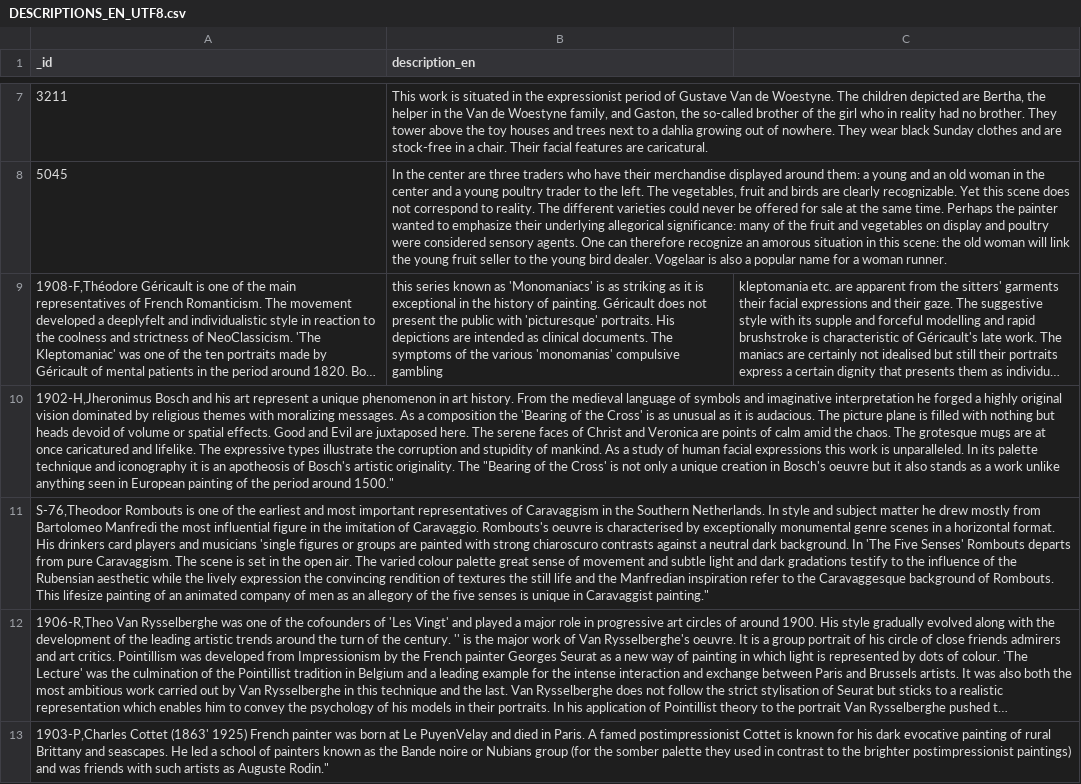
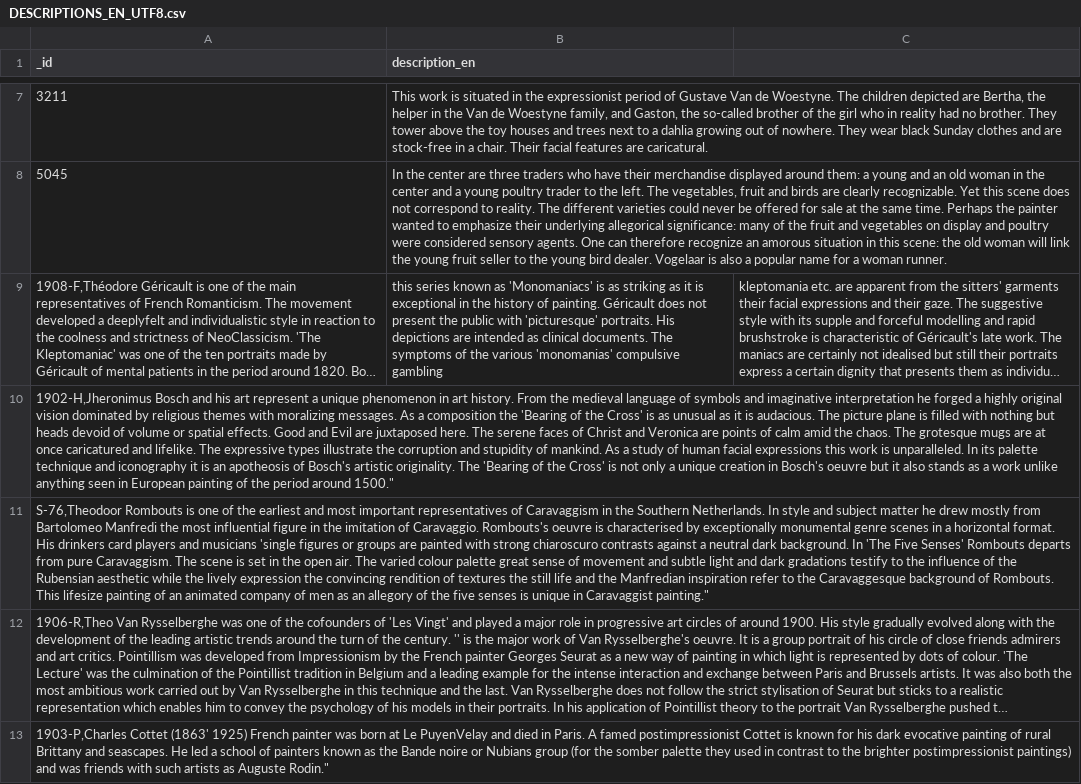
Before and after one commit to Hero-Solutions/Authority-Files, a CSV file: DESCRIPTIONS_EN_UTF8.csv, drawn as a sheet; only a part is shown, gaps mark what is left out; long unchanged cells end in …; the diff names each change by its address in the sheet, - before the commit and + after, or states it on an @@ line.

Commit message:
Fixes quote

```diff
--- a/DESCRIPTIONS_EN_UTF8.csv
+++ b/DESCRIPTIONS_EN_UTF8.csv
-A10 (_id): …originality. The "Bearing of the…
+A10 (_id): …originality. The 'Bearing of the…
```
